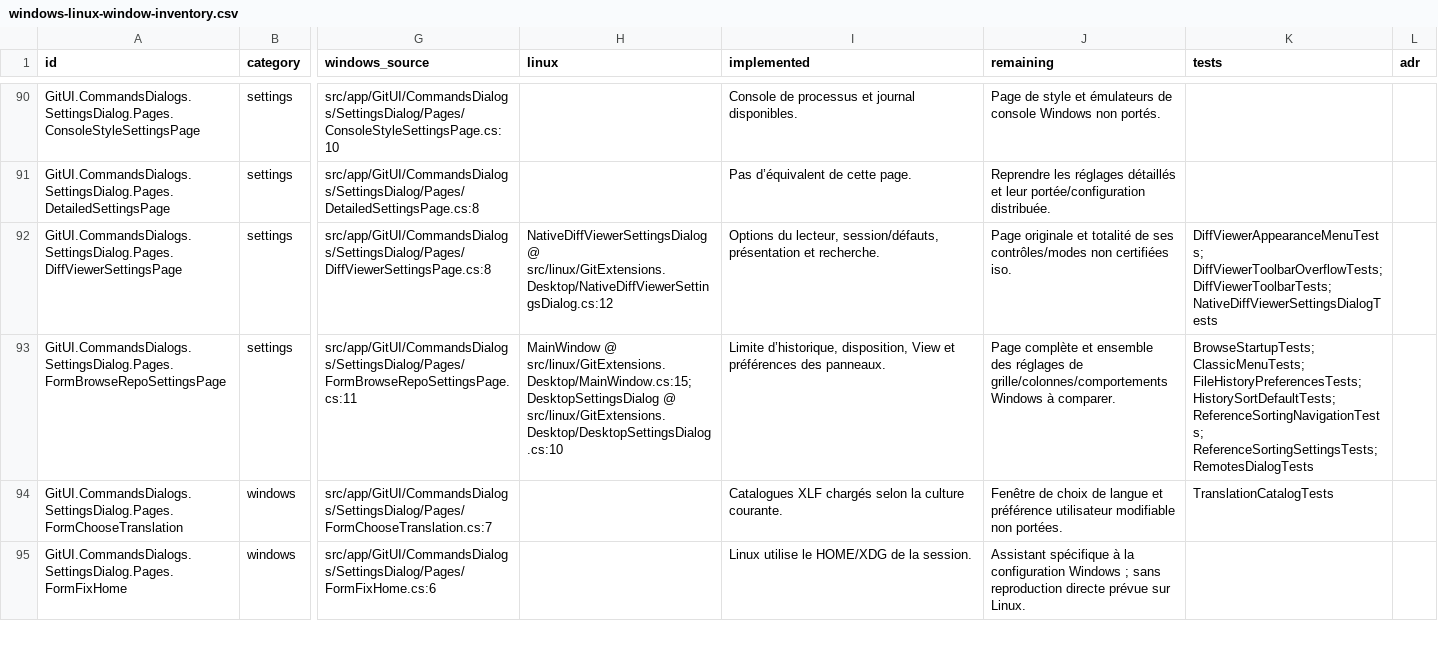
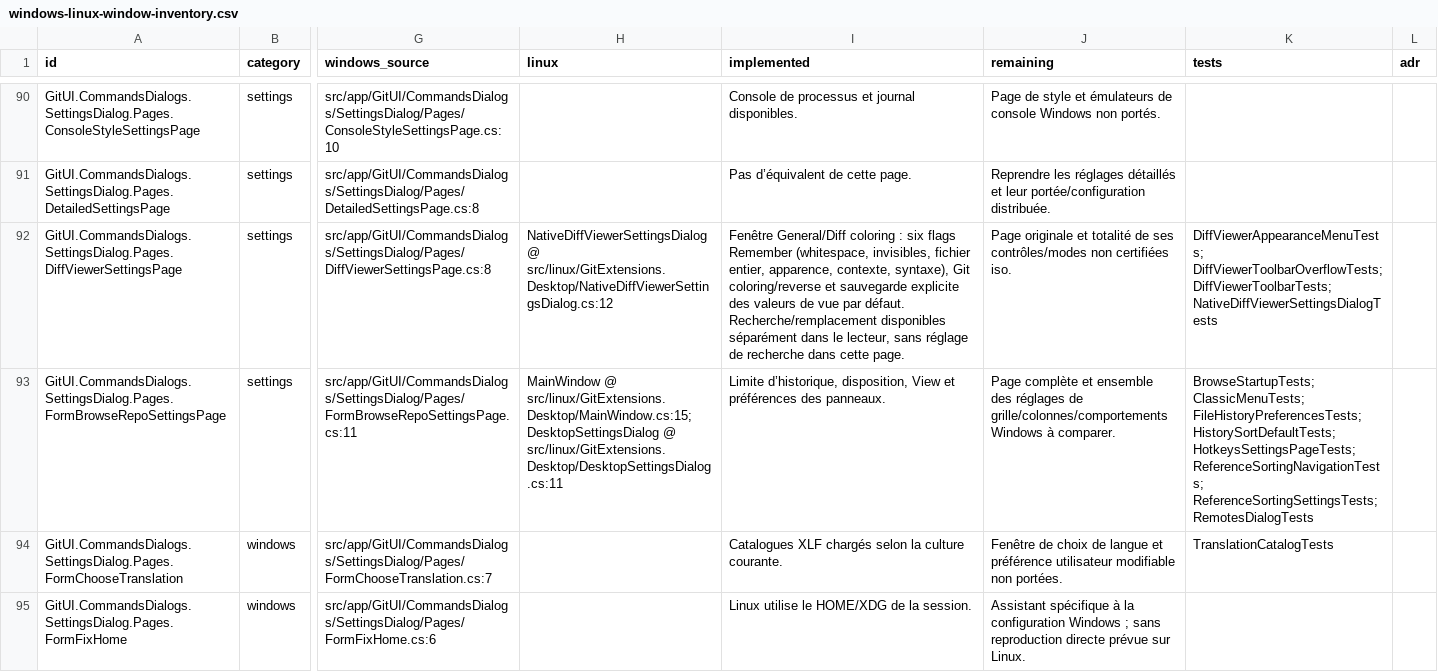
Before and after one commit to Azreal42/gitextensions, a CSV file: .agents/docs/windows-linux-window-inventory.csv, drawn as a sheet; only a part is shown, gaps mark what is left out; the diff covers the shown part only; the diff names each change by its address in the sheet, - before the commit and + after, or states it on an @@ line.

Commit message:
docs(linux): record configurable hotkeys validation and remaining gaps

```diff
--- a/.agents/docs/windows-linux-window-inventory.csv
+++ b/.agents/docs/windows-linux-window-inventory.csv
-I92 (implemented): Options du lecteur, session/défauts, présentation et recherche.
+I92 (implemented): Fenêtre General/Diff coloring : six flags Remember (whitespace, invisibles, fichier entier, apparence, contexte, syntaxe), Git coloring/reverse et sauvegarde explicite des valeurs de vue par défaut. Recherche/remplacement disponibles séparément dans le lecteur, sans réglage de recherche dans cette page.
-H93 (linux): …DesktopSettingsDialog @ src/linux/GitExtensions.Desktop/DesktopSettingsDialog.cs:10
+H93 (linux): …DesktopSettingsDialog @ src/linux/GitExtensions.Desktop/DesktopSettingsDialog.cs:11
-K93 (tests): …FileHistoryPreferencesTests; HistorySortDefaultTests; ReferenceSortingNavigationTests; ReferenceSortingSettingsTests;…
+K93 (tests): …FileHistoryPreferencesTests; HistorySortDefaultTests; HotkeysSettingsPageTests; ReferenceSortingNavigationTests; ReferenceSortingSettingsTests;…
```
Also changed, not shown: 71 edited cells elsewhere in this file, .agents/docs/windows-linux-system-dialog-sites.csv, 10 other files.
